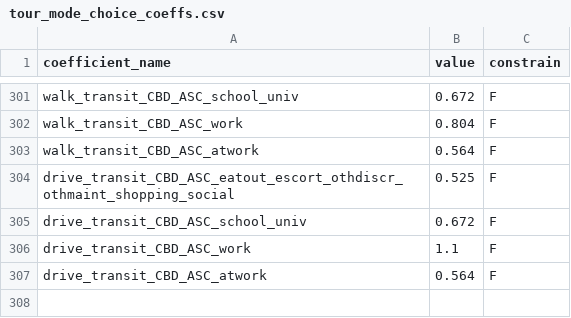
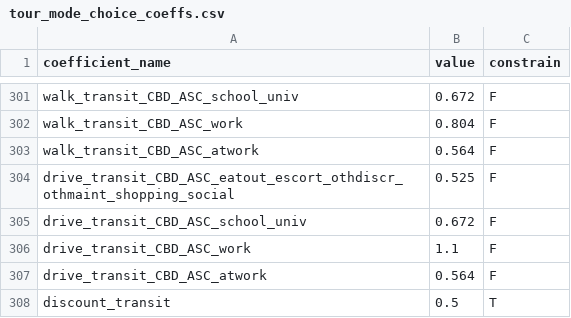
Before and after one commit to LBNL-UCB-STI/activitysim-configs-sfbay, a CSV file: configs/tour_mode_choice_coeffs.csv, drawn as a sheet; only a part is shown, gaps mark what is left out; the diff names each change by its address in the sheet, - before the commit and + after, or states it on an @@ line.

```diff
--- a/configs/tour_mode_choice_coeffs.csv
+++ b/configs/tour_mode_choice_coeffs.csv
+row 308: discount_transit | 0.5 | T
```
Also changed, not shown: configs/tour_mode_choice.csv, configs/tour_mode_choice_coeffs_template.csv, 2 other files.
